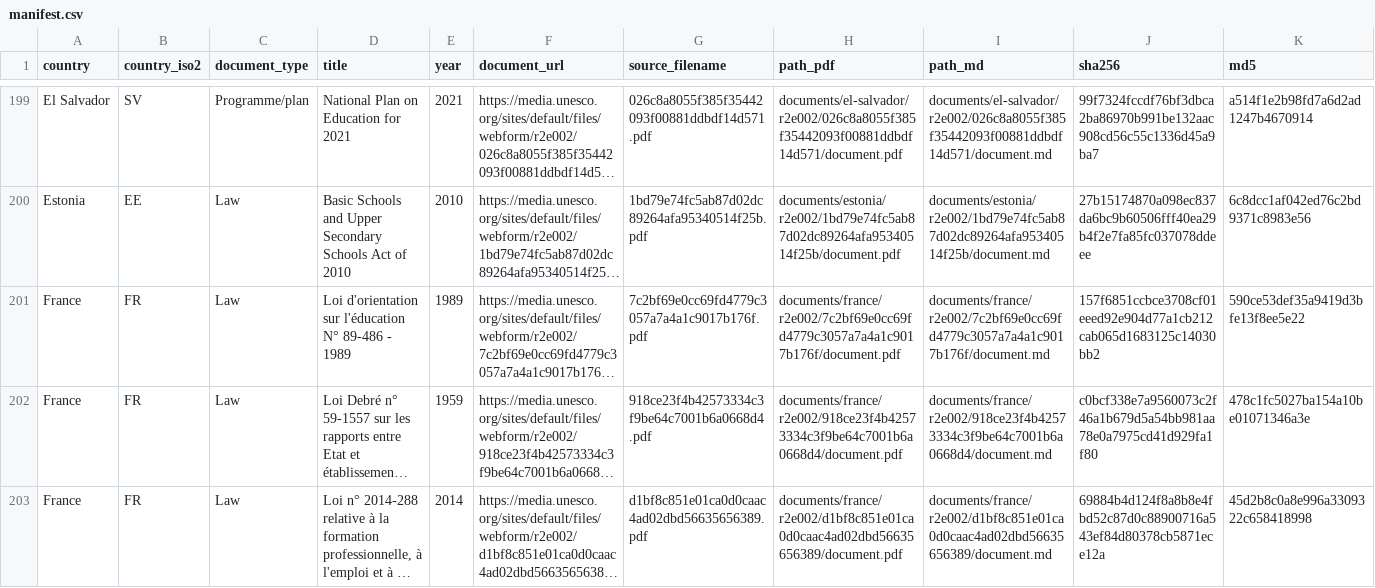
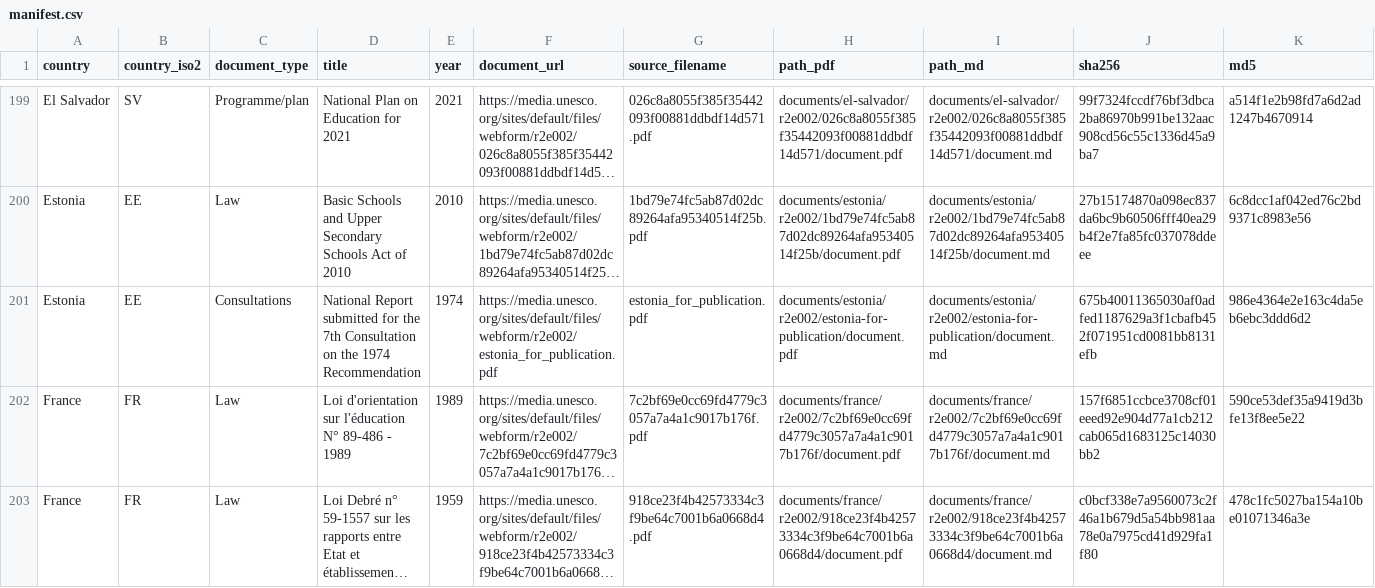
Before and after one commit to cjangrist/unesco-observatory-on-the-right-to-education, a CSV file: manifest.csv, drawn as a sheet; only a part is shown, gaps mark what is left out; the shorter side is filled out with more unchanged rows; long unchanged cells end in …; rows hold the shown columns only; the diff names each change by its address in the sheet, - before the commit and + after, or states it on an @@ line.

Commit message:
add Estonia: National Report submitted for the 7th Consultation on th
Source: https://media.unesco.org/sites/default/files/webform/r2e002/estonia_for_publication.pdf
Type: Consultations  Year: 1974  Pages: 30
PDF sha256: 675b40011365030af0adfed1187629a3f1cbafb452f071951cd0081bb8131efb

Extracted with Docling, then heading structure corrected against the source pages by a model reading the attached PDF, one page window at a time. Page boundaries are delimited [[START OF PAGE n]] / [[END OF PAGE n]] so a passage can cite the page it came from. Every edit is recorded with its before text, after text and the page evidence cited for it.

Machine extraction repaired by a model. Not a certified transcript.

```diff
--- a/manifest.csv
+++ b/manifest.csv
+row 201: Estonia | EE | Consultations | National Report submitted for the 7th Consultation on the 1974 Recommendation | 1974 | https://media.unesco.org/sites/default/files/webform/r2e002/estonia_for_publication.pdf | estonia_for_publication.pdf | documents/estonia/r2e002/estonia-for-publication/document.pdf | documents/estonia/r2e002/estonia-for-publication/document.md | 675b40011365030af0adfed1187629a3f1cbafb452f071951cd0081bb8131efb | 986e4364e2e163c4da5eb6ebc3ddd6d2
```
Also changed, not shown: 2 other files.
